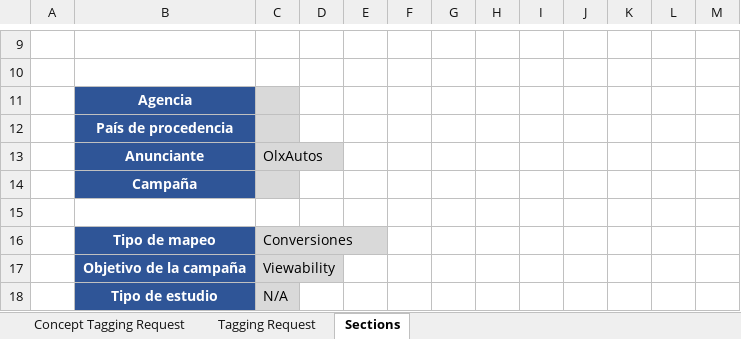
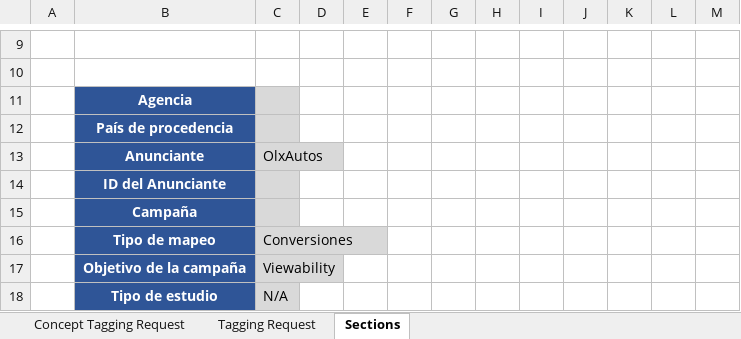
Before and after one commit to AlbeiroJimenez/tagBuilder, an Excel workbook: dist/TaggingRequest_2021.xlsx, sheet Sections, drawn as a sheet; only a part is shown, gaps mark what is left out; values as stored, in another font and other column widths than the file's, no borders; charts and pictures not drawn; removed rows and columns are numbered as before the commit, all else as after; the diff names each change by its address in the sheet, - before the commit and + after, or states it on an @@ line.

```diff
--- a/dist/TaggingRequest_2021.xlsx (sheet Sections)
+++ b/dist/TaggingRequest_2021.xlsx (sheet Sections)
+row 14:  | ID del Anunciante
-row 15: (empty)
```
Also changed, not shown: sheet Tagging Request, TaggingRequest_2021.xlsx, tagModules/TaggingRequest_2021.xlsx, 16 other files.
